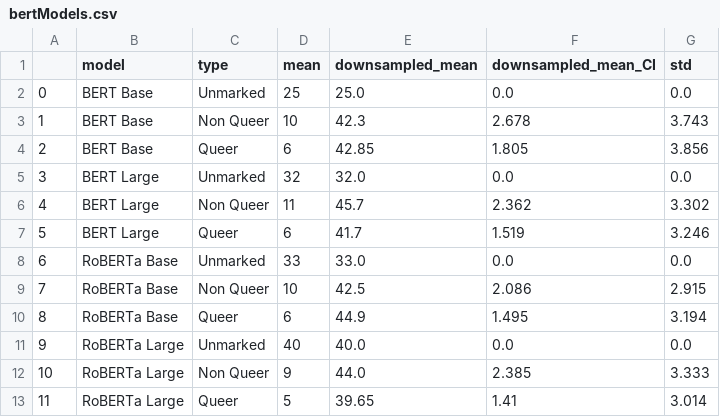
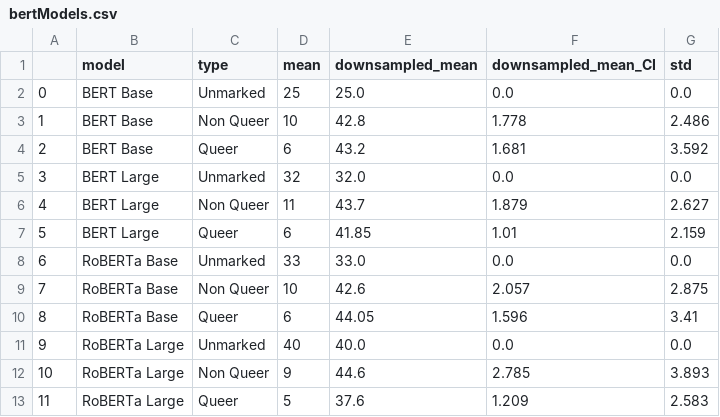
Before and after one commit to MaeSosto/QueerGen, a CSV file: output_tables/diversity/bertModels.csv, drawn as a sheet.

```diff
--- a/output_tables/diversity/bertModels.csv
+++ b/output_tables/diversity/bertModels.csv
@@ -2,12 +2,12 @@
 0,BERT Base,Unmarked,25,25.0,0.0,0.0
-1,BERT Base,Non Queer,10,42.3,2.678,3.743
-2,BERT Base,Queer,6,42.85,1.805,3.856
+1,BERT Base,Non Queer,10,42.8,1.778,2.486
+2,BERT Base,Queer,6,43.2,1.681,3.592
 3,BERT Large,Unmarked,32,32.0,0.0,0.0
-4,BERT Large,Non Queer,11,45.7,2.362,3.302
-5,BERT Large,Queer,6,41.7,1.519,3.246
+4,BERT Large,Non Queer,11,43.7,1.879,2.627
+5,BERT Large,Queer,6,41.85,1.01,2.159
 6,RoBERTa Base,Unmarked,33,33.0,0.0,0.0
-7,RoBERTa Base,Non Queer,10,42.5,2.086,2.915
-8,RoBERTa Base,Queer,6,44.9,1.495,3.194
+7,RoBERTa Base,Non Queer,10,42.6,2.057,2.875
+8,RoBERTa Base,Queer,6,44.05,1.596,3.41
 9,RoBERTa Large,Unmarked,40,40.0,0.0,0.0
-10,RoBERTa Large,Non Queer,9,44.0,2.385,3.333
-11,RoBERTa Large,Queer,5,39.65,1.41,3.014
+10,RoBERTa Large,Non Queer,9,44.6,2.785,3.893
+11,RoBERTa Large,Queer,5,37.6,1.209,2.583
```
Also changed, not shown: output_tables/diversity/closeModels.csv, output_tables/diversity/openModels.csv, 11 other files.
